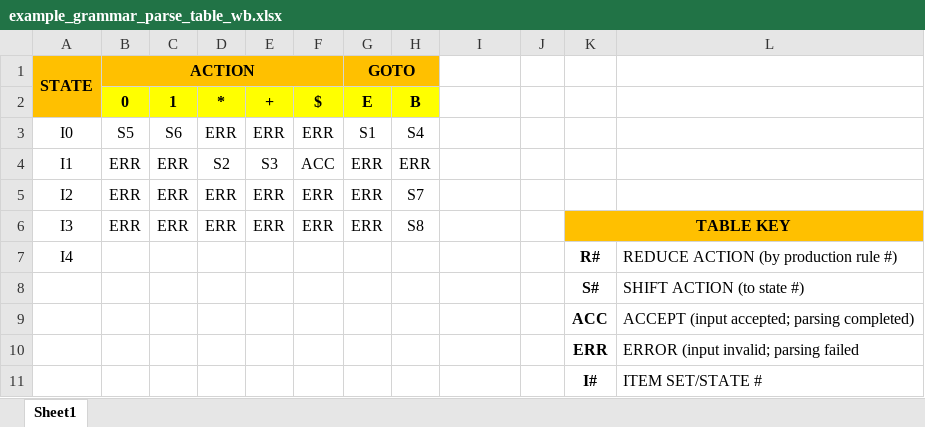
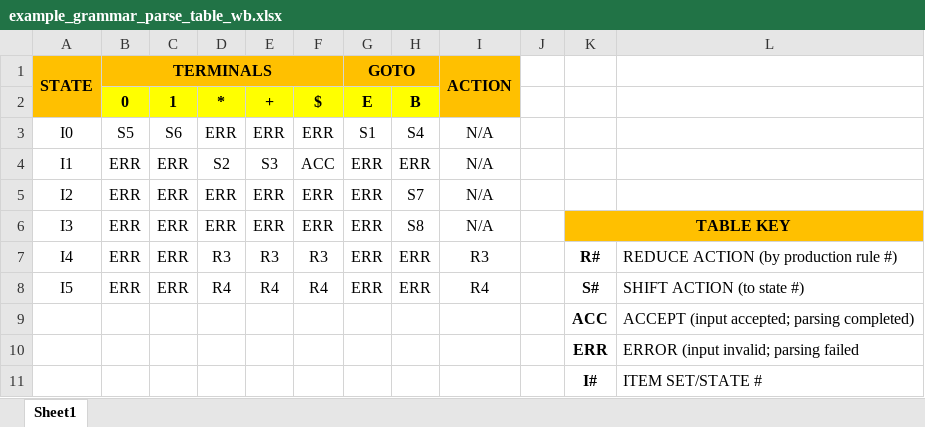
Before and after one commit to xXxMickeyxXx/pyparse, an Excel workbook: files/data/example_grammar_parse_table_wb.xlsx, sheet Sheet1, drawn as a sheet; values as stored, in another font and other column widths than the file's, no borders; removed rows and columns are numbered as before the commit, all else as after; the diff names each change by its address in the sheet, - before the commit and + after, or states it on an @@ line.

Commit message:
Save checkpoint; updated the 'files/data/example_grammar_parse_table_wb.xlsx' parse table excel workbook (which, once complete and is accurate for desired example grammars, should be switched over to being of a '.csv' file format, so that the parse table contents can be read into memory, in a more system agnostic way, to be used for parsing during app/program's runtime (2024-04-31)

```diff
--- a/files/data/example_grammar_parse_table_wb.xlsx (sheet Sheet1)
+++ b/files/data/example_grammar_parse_table_wb.xlsx (sheet Sheet1)
-B1 (0): ACTION
+B1 (0): TERMINALS
-I1: (empty)
+I1: ACTION
-I1:I2 fill: none
+I1:I2 fill: #FFC000
+I1:I2 merged
-I3:I6: (empty)
+I3:I6: N/A
-row 7: I4 |  |  |  |  |  |  |  |  |  | R# | REDUCE ACTION (by production rule #)
-row 8:  |  |  |  |  |  |  |  |  |  | S# | SHIFT ACTION (to state #)
+row 7: I4 | ERR | ERR | R3 | R3 | R3 | ERR | ERR | R3 |  | R# | REDUCE ACTION (by production rule #)
+row 8: I5 | ERR | ERR | R4 | R4 | R4 | ERR | ERR | R4 |  | S# | SHIFT ACTION (to state #)
```
